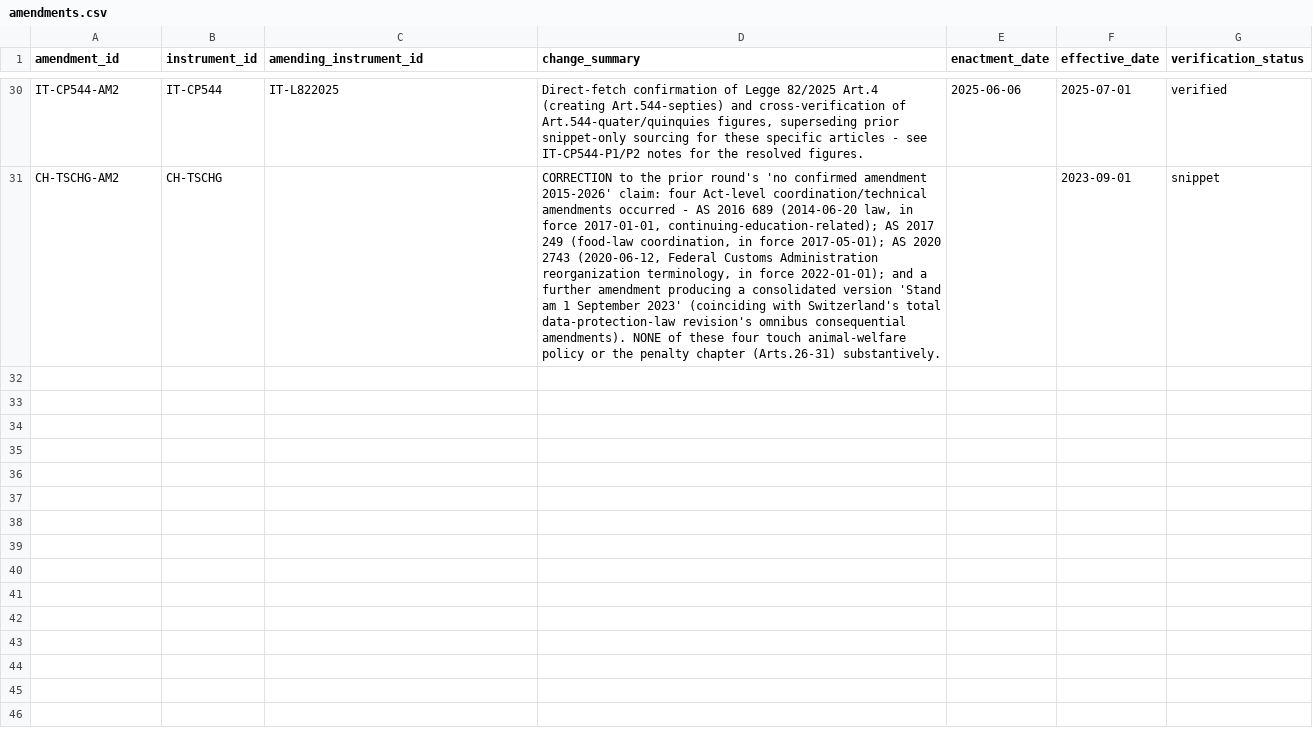
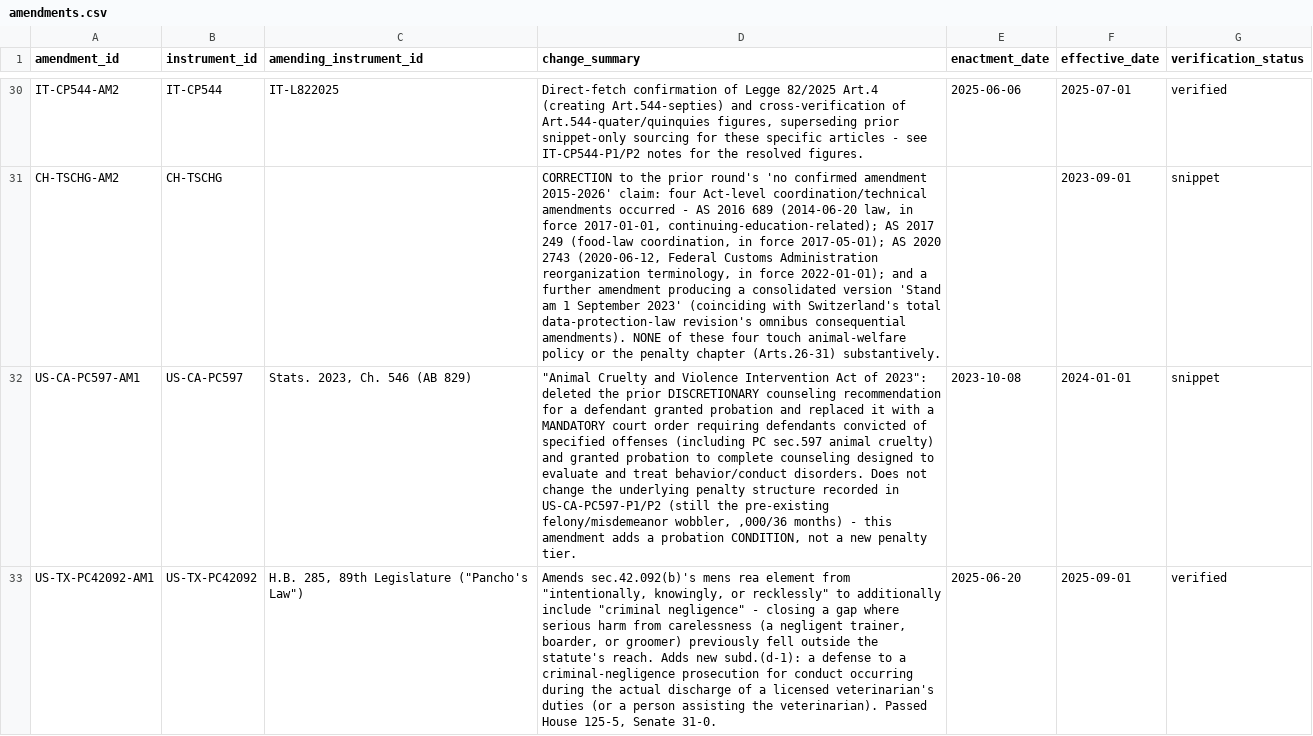
Before and after one commit to nanyi-deng/apld, a CSV file: data/amendments.csv, drawn as a sheet; only a part is shown, gaps mark what is left out; the diff covers the shown part only; the diff names each change by its address in the sheet, - before the commit and + after, or states it on an @@ line.

```diff
--- a/data/amendments.csv
+++ b/data/amendments.csv
+row 32: US-CA-PC597-AM1 | US-CA-PC597 | Stats. 2023, Ch. 546 (AB 829) | "Animal Cruelty and Violence Intervention Act of 2023": deleted the prior DISCRETIONARY counseling recommendation for a defendant granted probation and replaced it with a MANDATORY court order requiring defendants convicted of specified offenses (including PC sec.597 animal cruelty) and granted probation to complete counseling designed to evaluate and treat behavior/conduct disorders. Does not change the underlying penalty structure recorded in US-CA-PC597-P1/P2 (still the pre-existing felony/misdemeanor wobbler, ,000/36 months) - this amendment adds a probation CONDITION, not a new penalty tier. | 2023-10-08 | 2024-01-01 | snippet
+row 33: US-TX-PC42092-AM1 | US-TX-PC42092 | H.B. 285, 89th Legislature ("Pancho's Law") | Amends sec.42.092(b)'s mens rea element from "intentionally, knowingly, or recklessly" to additionally include "criminal negligence" - closing a gap where serious harm from carelessness (a negligent trainer, boarder, or groomer) previously fell outside the statute's reach. Adds new subd.(d-1): a defense to a criminal-negligence prosecution for conduct occurring during the actual discharge of a licensed veterinarian's duties (or a person assisting the veterinarian). Passed House 125-5, Senate 31-0. | 2025-06-20 | 2025-09-01 | verified
```
Also changed, not shown: 3 added rows elsewhere in this file, data/legal_instruments.csv, 1 other file.
